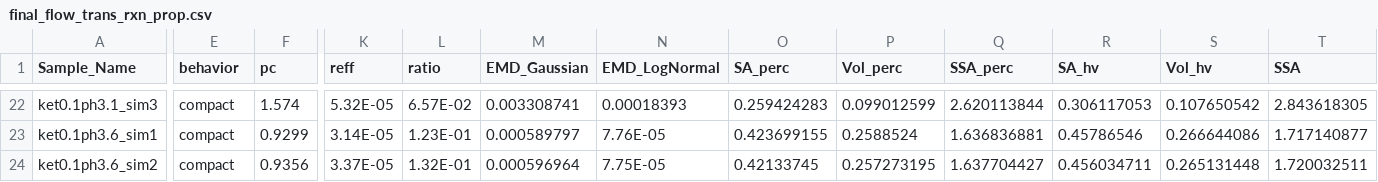
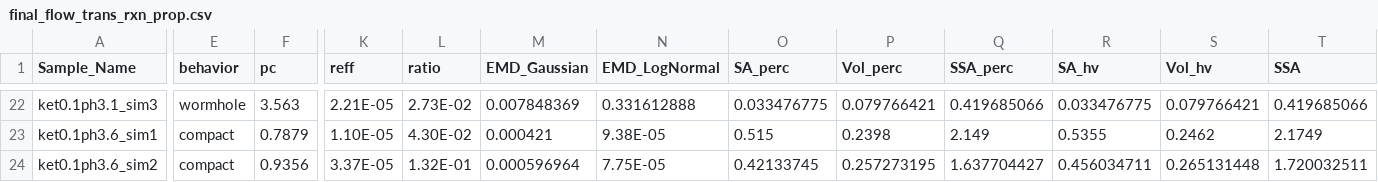
Before and after one commit to zkanavas/FlowHeterogeneity_and_Rxn, a CSV file: final_flow_trans_rxn_prop.csv, drawn as a sheet; only a part is shown, gaps mark what is left out; the diff covers the shown part only; the diff names each change by its address in the sheet, - before the commit and + after, or states it on an @@ line.

```diff
--- a/final_flow_trans_rxn_prop.csv
+++ b/final_flow_trans_rxn_prop.csv
-E22 (behavior): compact
+E22 (behavior): wormhole
-F22 (pc): 1.574
+F22 (pc): 3.563
-K22 (reff): 5.32E-05
+K22 (reff): 2.21E-05
-L22 (ratio): 6.57E-02
+L22 (ratio): 2.73E-02
-M22 (EMD_Gaussian): 0.003308741
+M22 (EMD_Gaussian): 0.007848369
-N22 (EMD_LogNormal): 0.00018393
+N22 (EMD_LogNormal): 0.331612888
-O22 (SA_perc): 0.259424283
+O22 (SA_perc): 0.033476775
-P22 (Vol_perc): 0.099012599
+P22 (Vol_perc): 0.079766421
-Q22 (SSA_perc): 2.620113844
+Q22 (SSA_perc): 0.419685066
-R22 (SA_hv): 0.306117053
+R22 (SA_hv): 0.033476775
-S22 (Vol_hv): 0.107650542
+S22 (Vol_hv): 0.079766421
-T22 (SSA): 2.843618305
+T22 (SSA): 0.419685066
-F23 (pc): 0.9299
+F23 (pc): 0.7879
-K23 (reff): 3.14E-05
+K23 (reff): 1.10E-05
-L23 (ratio): 1.23E-01
+L23 (ratio): 4.30E-02
-M23 (EMD_Gaussian): 0.000589797
+M23 (EMD_Gaussian): 0.000421
-N23 (EMD_LogNormal): 7.76E-05
+N23 (EMD_LogNormal): 9.38E-05
-O23 (SA_perc): 0.423699155
+O23 (SA_perc): 0.515
-P23 (Vol_perc): 0.2588524
+P23 (Vol_perc): 0.2398
-Q23 (SSA_perc): 1.636836881
+Q23 (SSA_perc): 2.149
-R23 (SA_hv): 0.45786546
+R23 (SA_hv): 0.5355
-S23 (Vol_hv): 0.266644086
+S23 (Vol_hv): 0.2462
-T23 (SSA): 1.717140877
+T23 (SSA): 2.1749
```
Also changed, not shown: 86 edited cells elsewhere in this file, 3 other files.
